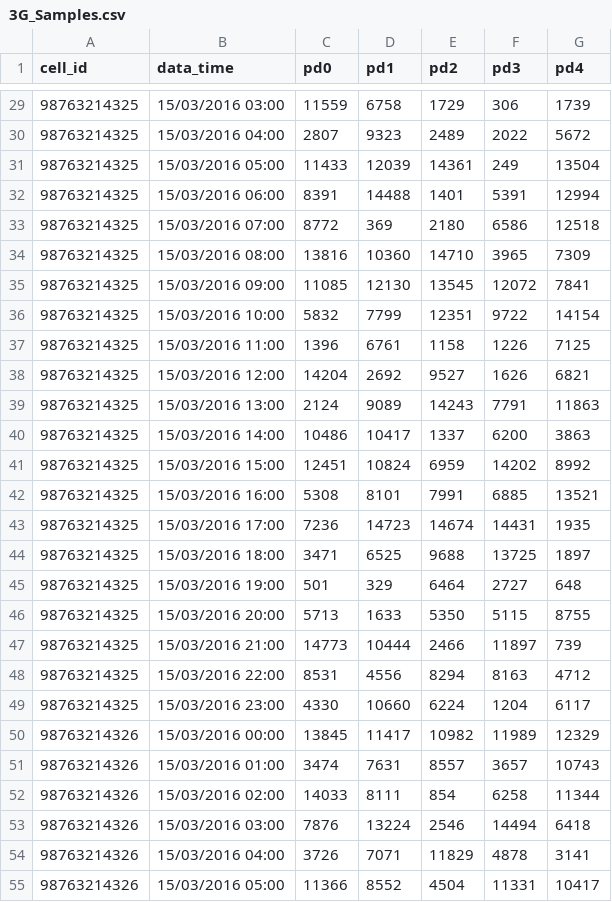
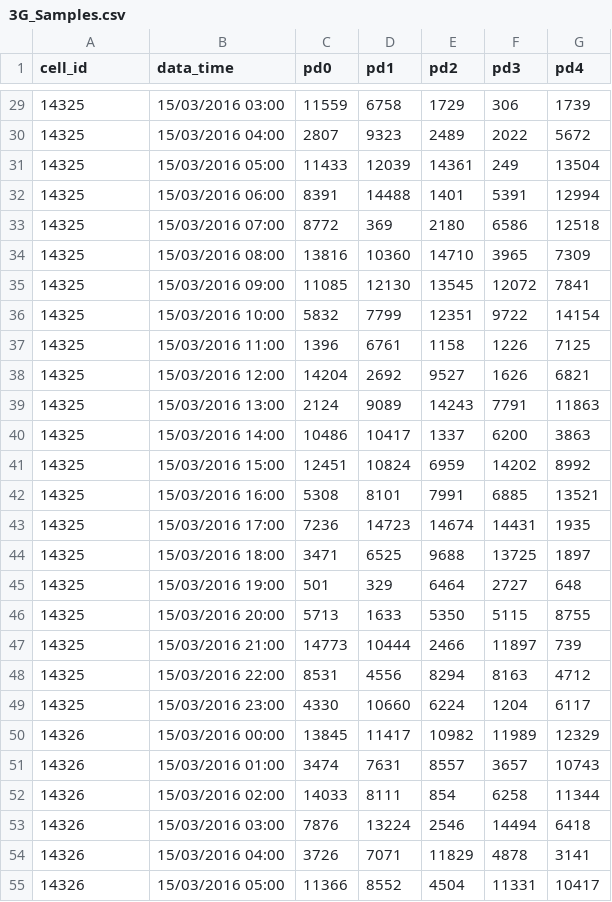
Before and after one commit to gokhant/spring-batch-example, a CSV file: src/main/resources/3G_Samples.csv, drawn as a sheet; only a part is shown, gaps mark what is left out; the diff covers the shown part only.

```diff
--- a/src/main/resources/3G_Samples.csv
+++ b/src/main/resources/3G_Samples.csv
@@ -29,27 +29,27 @@ cell_id,data_time,pd0,pd1,pd2,pd3,pd4
-98763214325,15/03/2016 03:00,11559,6758,1729,306,1739
-98763214325,15/03/2016 04:00,2807,9323,2489,2022,5672
-98763214325,15/03/2016 05:00,11433,12039,14361,249,13504
-98763214325,15/03/2016 06:00,8391,14488,1401,5391,12994
-98763214325,15/03/2016 07:00,8772,369,2180,6586,12518
-98763214325,15/03/2016 08:00,13816,10360,14710,3965,7309
-98763214325,15/03/2016 09:00,11085,12130,13545,12072,7841
-98763214325,15/03/2016 10:00,5832,7799,12351,9722,14154
-98763214325,15/03/2016 11:00,1396,6761,1158,1226,7125
-98763214325,15/03/2016 12:00,14204,2692,9527,1626,6821
-98763214325,15/03/2016 13:00,2124,9089,14243,7791,11863
-98763214325,15/03/2016 14:00,10486,10417,1337,6200,3863
-98763214325,15/03/2016 15:00,12451,10824,6959,14202,8992
-98763214325,15/03/2016 16:00,5308,8101,7991,6885,13521
-98763214325,15/03/2016 17:00,7236,14723,14674,14431,1935
-98763214325,15/03/2016 18:00,3471,6525,9688,13725,1897
-98763214325,15/03/2016 19:00,501,329,6464,2727,648
-98763214325,15/03/2016 20:00,5713,1633,5350,5115,8755
-98763214325,15/03/2016 21:00,14773,10444,2466,11897,739
-98763214325,15/03/2016 22:00,8531,4556,8294,8163,4712
-98763214325,15/03/2016 23:00,4330,10660,6224,1204,6117
-98763214326,15/03/2016 00:00,13845,11417,10982,11989,12329
-98763214326,15/03/2016 01:00,3474,7631,8557,3657,10743
-98763214326,15/03/2016 02:00,14033,8111,854,6258,11344
-98763214326,15/03/2016 03:00,7876,13224,2546,14494,6418
-98763214326,15/03/2016 04:00,3726,7071,11829,4878,3141
-98763214326,15/03/2016 05:00,11366,8552,4504,11331,10417
+14325,15/03/2016 03:00,11559,6758,1729,306,1739
+14325,15/03/2016 04:00,2807,9323,2489,2022,5672
+14325,15/03/2016 05:00,11433,12039,14361,249,13504
+14325,15/03/2016 06:00,8391,14488,1401,5391,12994
+14325,15/03/2016 07:00,8772,369,2180,6586,12518
+14325,15/03/2016 08:00,13816,10360,14710,3965,7309
+14325,15/03/2016 09:00,11085,12130,13545,12072,7841
+14325,15/03/2016 10:00,5832,7799,12351,9722,14154
+14325,15/03/2016 11:00,1396,6761,1158,1226,7125
+14325,15/03/2016 12:00,14204,2692,9527,1626,6821
+14325,15/03/2016 13:00,2124,9089,14243,7791,11863
+14325,15/03/2016 14:00,10486,10417,1337,6200,3863
+14325,15/03/2016 15:00,12451,10824,6959,14202,8992
+14325,15/03/2016 16:00,5308,8101,7991,6885,13521
+14325,15/03/2016 17:00,7236,14723,14674,14431,1935
+14325,15/03/2016 18:00,3471,6525,9688,13725,1897
+14325,15/03/2016 19:00,501,329,6464,2727,648
+14325,15/03/2016 20:00,5713,1633,5350,5115,8755
+14325,15/03/2016 21:00,14773,10444,2466,11897,739
+14325,15/03/2016 22:00,8531,4556,8294,8163,4712
+14325,15/03/2016 23:00,4330,10660,6224,1204,6117
+14326,15/03/2016 00:00,13845,11417,10982,11989,12329
+14326,15/03/2016 01:00,3474,7631,8557,3657,10743
+14326,15/03/2016 02:00,14033,8111,854,6258,11344
+14326,15/03/2016 03:00,7876,13224,2546,14494,6418
+14326,15/03/2016 04:00,3726,7071,11829,4878,3141
+14326,15/03/2016 05:00,11366,8552,4504,11331,10417
```
Also changed, not shown: 93 edited cells elsewhere in this file, 1 other file.
